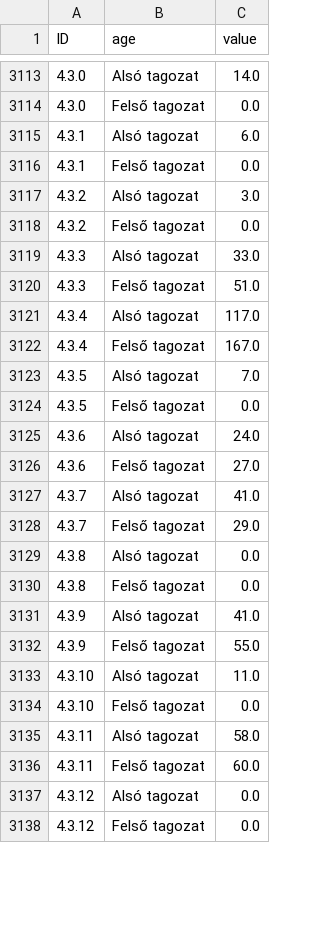
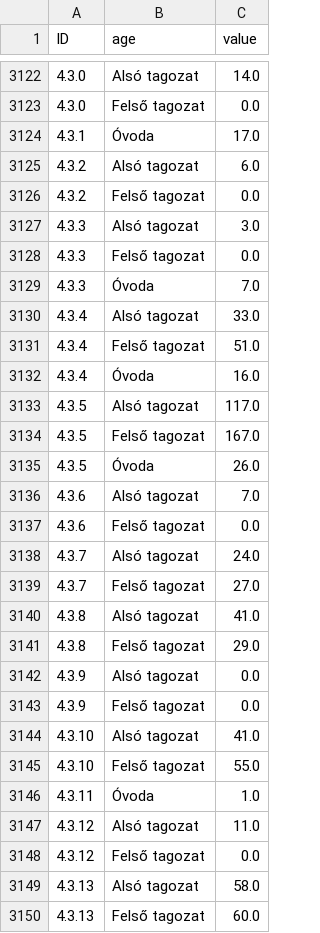
Before and after one commit to denesdata/npki, a CSV file: suli/data/kp.csv, drawn as a sheet; only a part is shown, gaps mark what is left out; the diff covers the shown part only.

```diff
--- a/suli/data/kp.csv
+++ b/suli/data/kp.csv
@@ -3114,25 +3123,28 @@ ID,age,value
 4.3.0,Felső tagozat,0.0
-4.3.1,Alsó tagozat,6.0
-4.3.1,Felső tagozat,0.0
-4.3.2,Alsó tagozat,3.0
+4.3.1,Óvoda,17.0
+4.3.2,Alsó tagozat,6.0
 4.3.2,Felső tagozat,0.0
-4.3.3,Alsó tagozat,33.0
-4.3.3,Felső tagozat,51.0
-4.3.4,Alsó tagozat,117.0
-4.3.4,Felső tagozat,167.0
-4.3.5,Alsó tagozat,7.0
-4.3.5,Felső tagozat,0.0
-4.3.6,Alsó tagozat,24.0
-4.3.6,Felső tagozat,27.0
-4.3.7,Alsó tagozat,41.0
-4.3.7,Felső tagozat,29.0
-4.3.8,Alsó tagozat,0.0
-4.3.8,Felső tagozat,0.0
-4.3.9,Alsó tagozat,41.0
-4.3.9,Felső tagozat,55.0
-4.3.10,Alsó tagozat,11.0
-4.3.10,Felső tagozat,0.0
-4.3.11,Alsó tagozat,58.0
-4.3.11,Felső tagozat,60.0
-4.3.12,Alsó tagozat,0.0
+4.3.3,Alsó tagozat,3.0
+4.3.3,Felső tagozat,0.0
+4.3.3,Óvoda,7.0
+4.3.4,Alsó tagozat,33.0
+4.3.4,Felső tagozat,51.0
+4.3.4,Óvoda,16.0
+4.3.5,Alsó tagozat,117.0
+4.3.5,Felső tagozat,167.0
+4.3.5,Óvoda,26.0
+4.3.6,Alsó tagozat,7.0
+4.3.6,Felső tagozat,0.0
+4.3.7,Alsó tagozat,24.0
+4.3.7,Felső tagozat,27.0
+4.3.8,Alsó tagozat,41.0
+4.3.8,Felső tagozat,29.0
+4.3.9,Alsó tagozat,0.0
+4.3.9,Felső tagozat,0.0
+4.3.10,Alsó tagozat,41.0
+4.3.10,Felső tagozat,55.0
+4.3.11,Óvoda,1.0
+4.3.12,Alsó tagozat,11.0
 4.3.12,Felső tagozat,0.0
+4.3.13,Alsó tagozat,58.0
+4.3.13,Felső tagozat,60.0
```
Also changed, not shown: 27 added rows, 1 removed row and 31 edited cells elsewhere in this file, suli/data/kli.csv, suli/data/kpi.csv, 5 other files.
